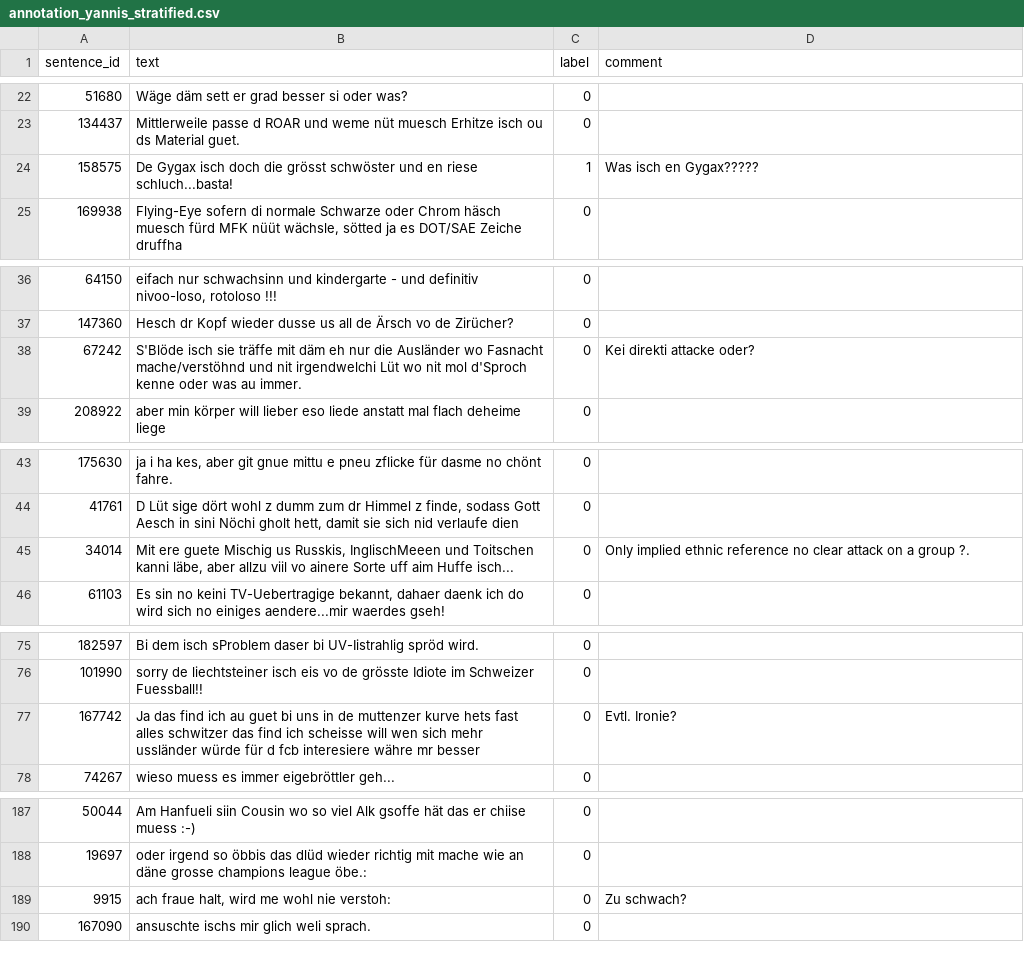
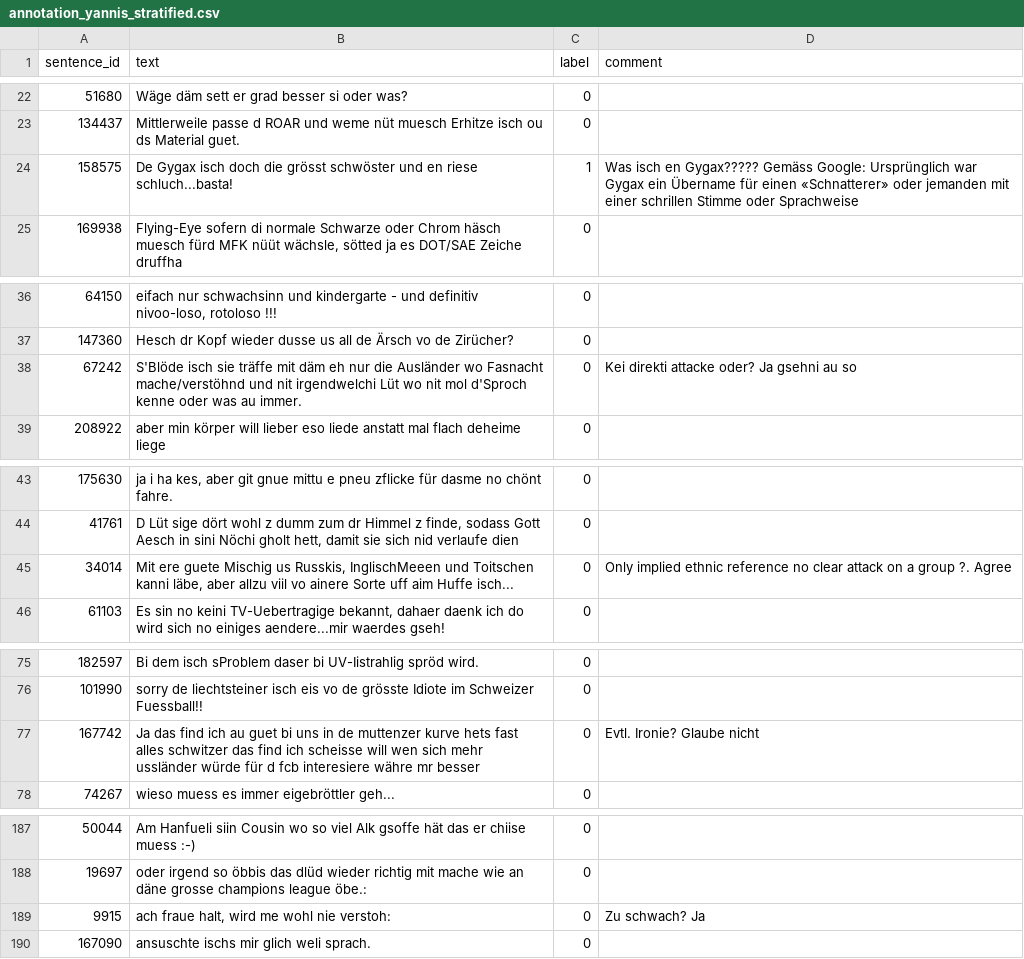
Before and after one commit to dariomonopoli-dev/text-speech-processing, a CSV file: annotation_yannis_stratified.csv, drawn as a sheet; only a part is shown, gaps mark what is left out; the diff covers the shown part only.

Commit message:
Answer comments in annotation_yannis

```diff
--- a/annotation_yannis_stratified.csv
+++ b/annotation_yannis_stratified.csv
@@ -23,3 +23,3 @@ sentence_id,text,label,comment
 134437,Mittlerweile passe d ROAR und weme nüt muesch Erhitze isch ou ds Material guet.,0,
-158575,De Gygax isch doch die grösst schwöster und en riese schluch...basta!,1, Was isch en Gygax?????
+158575,De Gygax isch doch die grösst schwöster und en riese schluch...basta!,1, Was isch en Gygax????? Gemäss Google: Ursprünglich war Gygax ein Übername für einen «Schnatterer» oder jemanden mit einer schrillen Stimme oder Sprachweise
 169938,"Flying-Eye sofern di normale Schwarze oder Chrom häsch muesch fürd MFK nüüt wächsle, sötted ja es DOT/SAE Zeiche druffha",0,
@@ -37,3 +37,3 @@ sentence_id,text,label,comment
 147360,Hesch dr Kopf wieder dusse us all de Ärsch vo de Zirücher?,0,
-67242,S'Blöde isch sie träffe mit däm eh nur die Ausländer wo Fasnacht mache/verstöhnd und nit irgendwelchi Lüt wo nit mol d'Sproch kenne oder was au immer.,0,Kei direkti attacke oder?
+67242,S'Blöde isch sie träffe mit däm eh nur die Ausländer wo Fasnacht mache/verstöhnd und nit irgendwelchi Lüt wo nit mol d'Sproch kenne oder was au immer.,0,Kei direkti attacke oder? Ja gsehni au so
 208922,aber min körper will lieber eso liede anstatt mal flach deheime liege,0,
@@ -44,3 +44,3 @@ sentence_id,text,label,comment
 41761,"D Lüt sige dört wohl z dumm zum dr Himmel z finde, sodass Gott Aesch in sini Nöchi gholt hett, damit sie sich nid verlaufe dien",0,
-34014,"Mit ere guete Mischig us Russkis, InglischMeeen und Toitschen kanni läbe, aber allzu viil vo ainere Sorte uff aim Huffe isch...",0,Only implied ethnic reference no clear attack on a group ?.
+34014,"Mit ere guete Mischig us Russkis, InglischMeeen und Toitschen kanni läbe, aber allzu viil vo ainere Sorte uff aim Huffe isch...",0,Only implied ethnic reference no clear attack on a group ?. Agree
 61103,"Es sin no keini TV-Uebertragige bekannt, dahaer daenk ich do wird sich no einiges aendere...mir waerdes gseh!",0,
@@ -76,3 +76,3 @@ sentence_id,text,label,comment
 101990,sorry de liechtsteiner isch eis vo de grösste Idiote im Schweizer Fuessball!!,0,
-167742,Ja das find ich au guet bi uns in de muttenzer kurve hets fast alles schwitzer das find ich scheisse will wen sich mehr ussländer würde für d fcb interesiere währe mr besser,0, Evtl. Ironie?
+167742,Ja das find ich au guet bi uns in de muttenzer kurve hets fast alles schwitzer das find ich scheisse will wen sich mehr ussländer würde für d fcb interesiere währe mr besser,0, Evtl. Ironie? Glaube nicht
 74267,wieso muess es immer eigebröttler geh...,0,
@@ -188,3 +188,3 @@ sentence_id,text,label,comment
 19697,oder irgend so öbbis das dlüd wieder richtig mit mache wie an däne grosse champions league öbe.:,0,
-9915,"ach fraue halt, wird me wohl nie verstoh:",0,Zu schwach?
+9915,"ach fraue halt, wird me wohl nie verstoh:",0,Zu schwach? Ja
 167090,ansuschte ischs mir glich weli sprach.,0,
```
Also changed, not shown: 3 edited cells elsewhere in this file.
